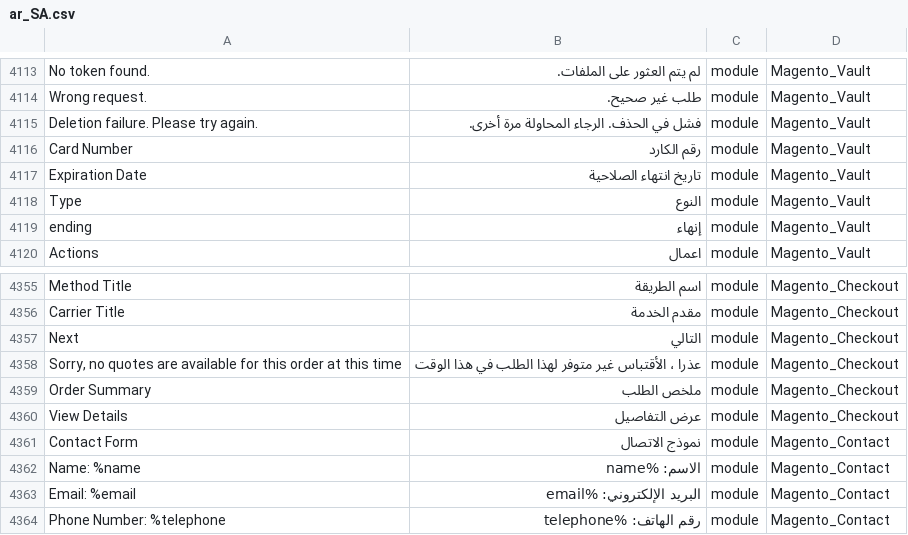
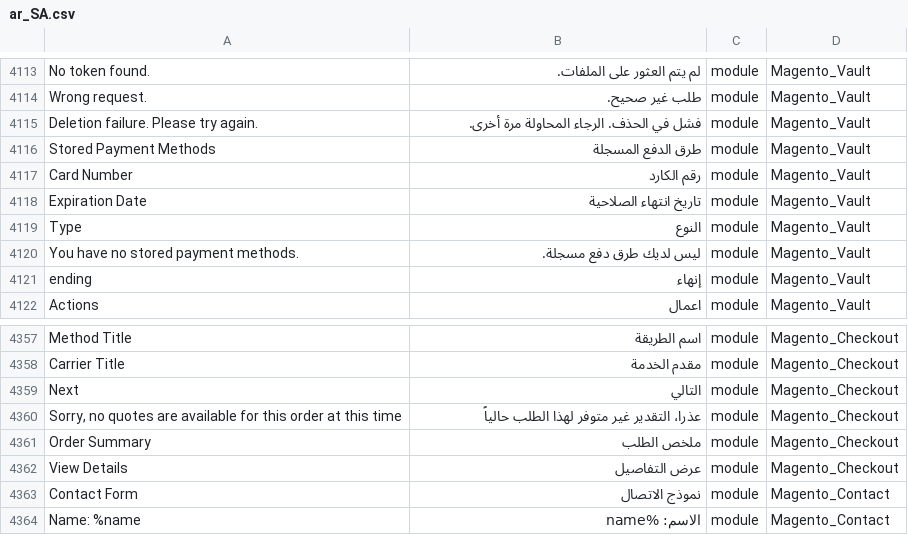
Before and after one commit to Magento2Translations/language_ar_sa, a CSV file: ar_SA.csv, drawn as a sheet; only a part is shown, gaps mark what is left out; the shorter side is filled out with more unchanged rows; addresses are those after the commit; the diff names each change by its address in the sheet, - before the commit and + after, or states it on an @@ line.

```diff
--- a/ar_SA.csv
+++ b/ar_SA.csv
+row 4116: Stored Payment Methods | طرق الدفع المسجلة | module | Magento_Vault
+row 4120: You have no stored payment methods. | ليس لديك طرق دفع مسجلة. | module | Magento_Vault
-B4360: عذرا ، الأقتباس غير متوفر لهذا الطلب في هذا الوقت
+B4360: عذرا، التقدير غير متوفر لهذا الطلب حالياً
```
Also changed, not shown: 1 other file.
